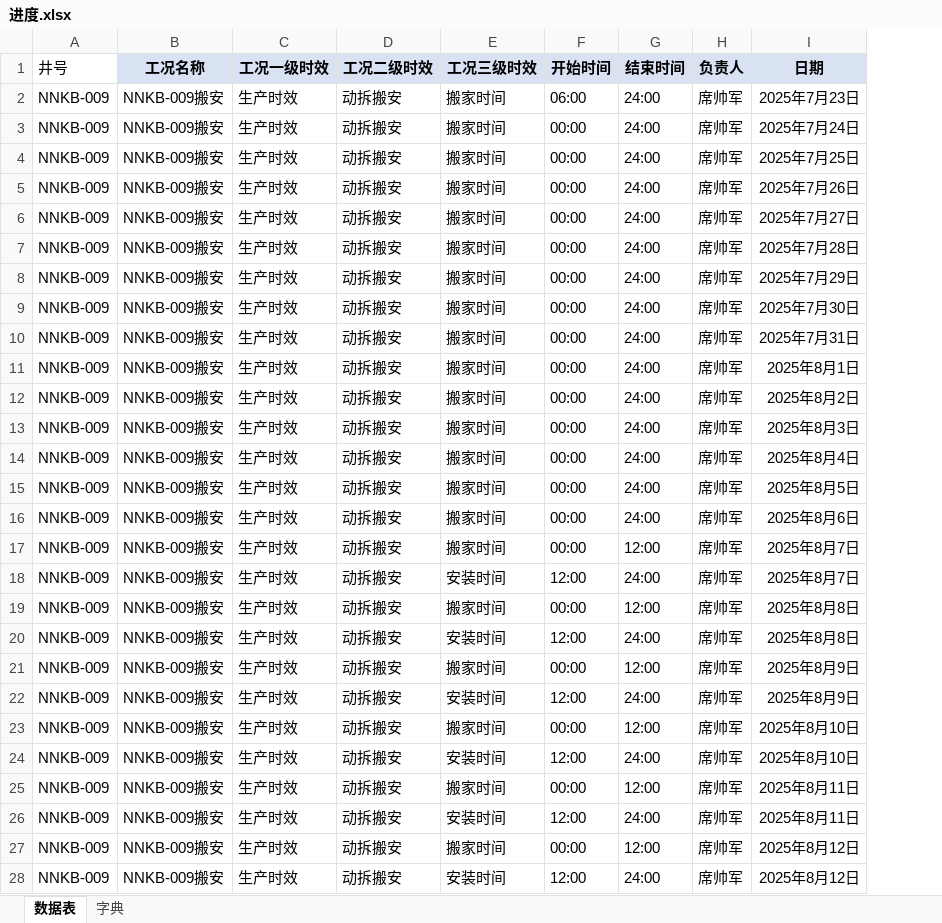
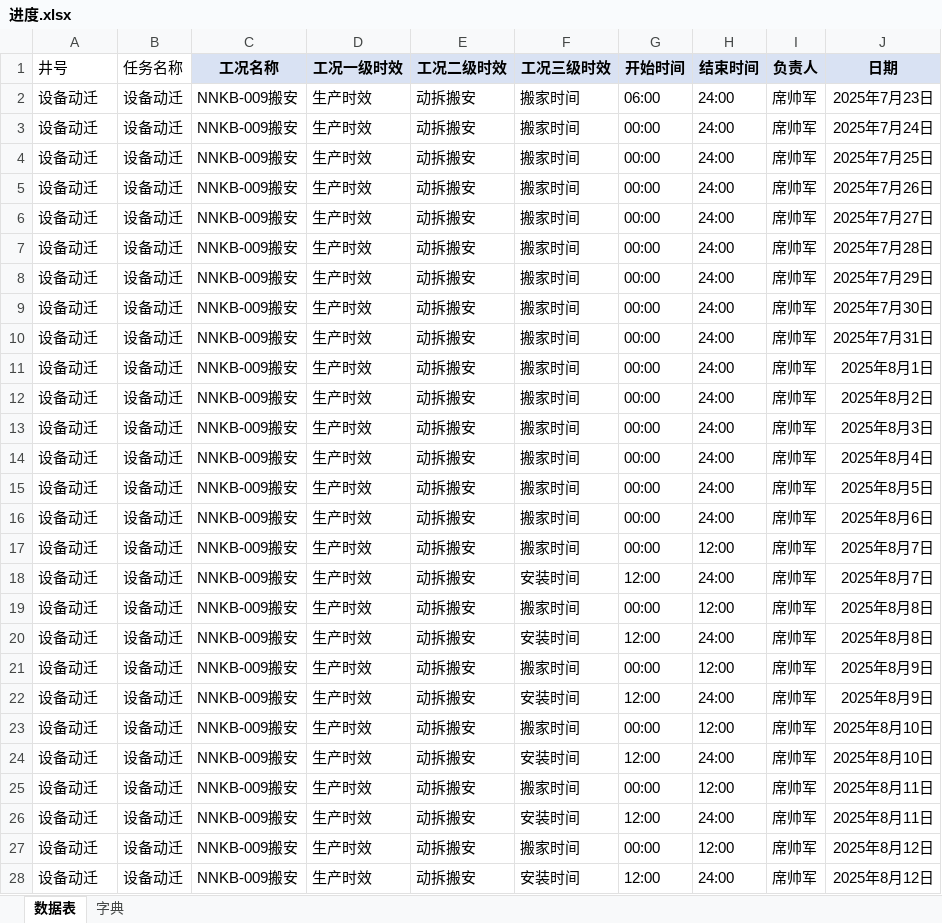
Before and after one commit to undustcover/Project_MO, an Excel workbook: 进度.xlsx, sheet 数据表, drawn as a sheet; only a part is shown; values as stored, in another font and other column widths than the file's, no borders; the diff covers the shown part only; the diff names each change by its address in the sheet, - before the commit and + after, or states it on an @@ line.

```diff
--- a/进度.xlsx (sheet 数据表)
+++ b/进度.xlsx (sheet 数据表)
+column B (任务名称), rows 2-28: all 设备动迁
-A2:A28 (井号): NNKB-009
+A2:A28 (井号): 设备动迁
```
Also changed, not shown: 44 edited cells and cell formats elsewhere in this sheet, cost_budget_template.xlsx, cost_template.xlsx, 44 other files.
